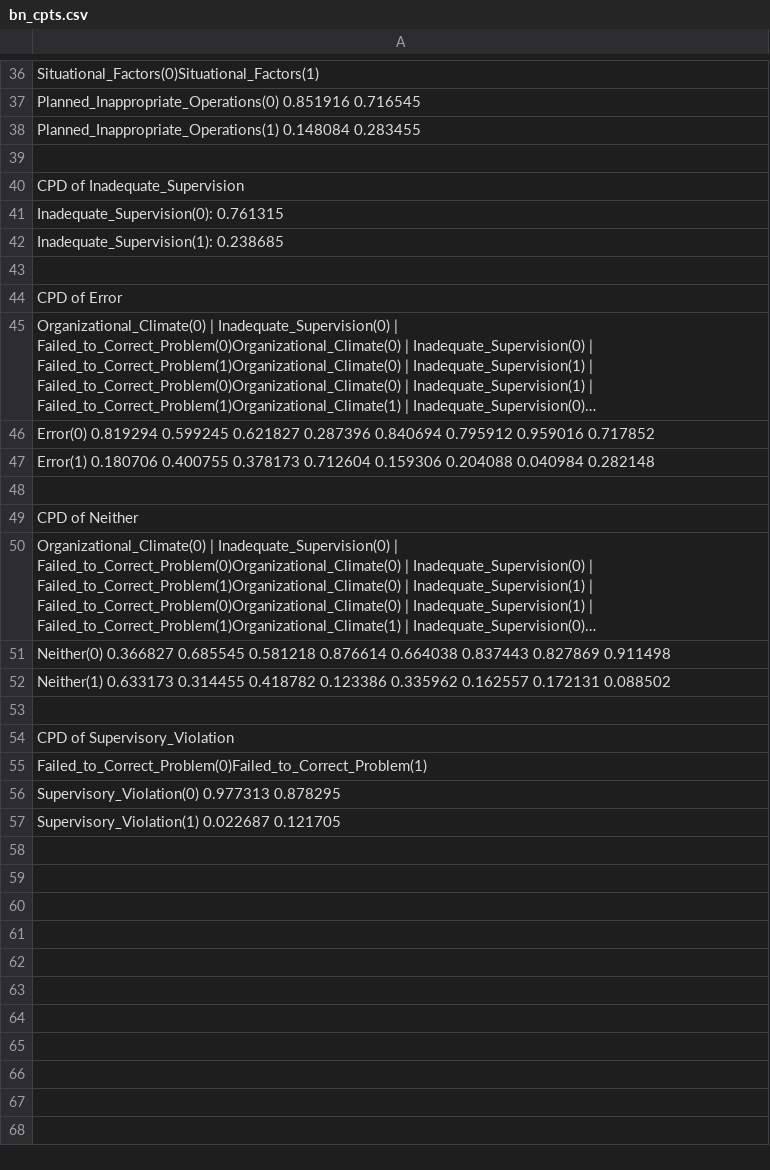
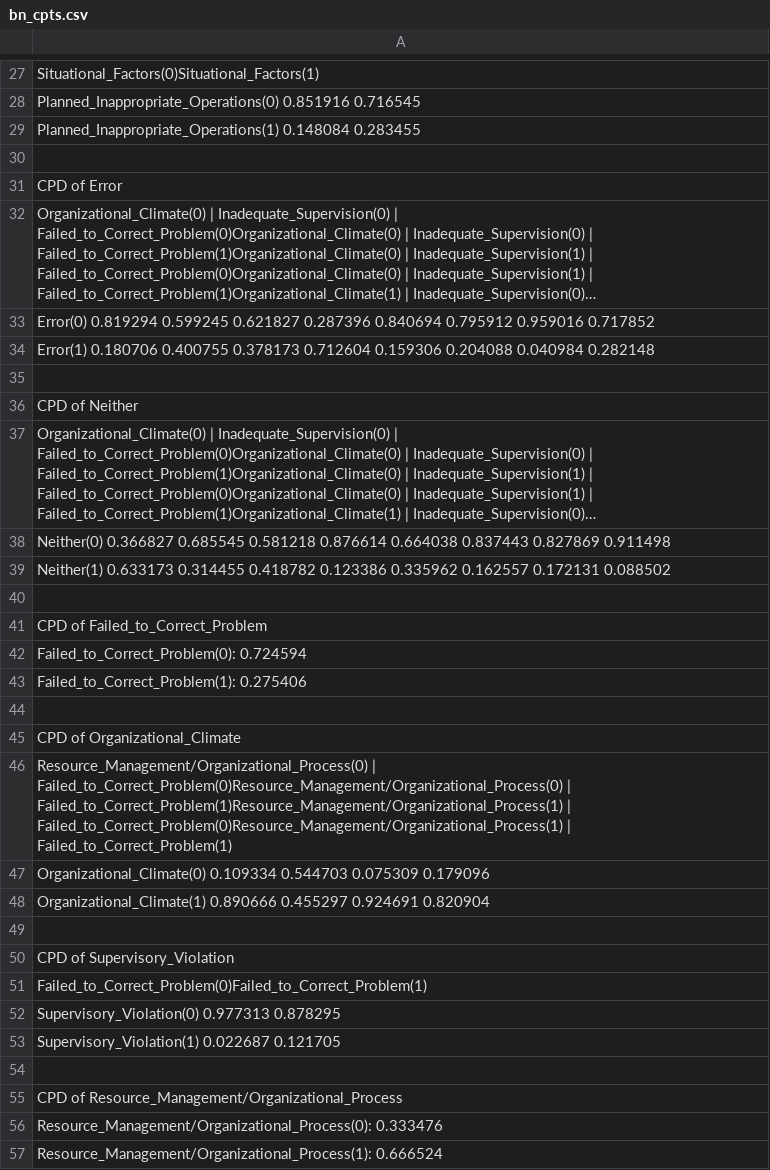
Before and after one commit to elaheoveisi/llm-hfacs, a CSV file: bn_outputs/bn_cpts.csv, drawn as a sheet; only a part is shown, gaps mark what is left out; long unchanged cells end in …; the diff covers the shown part only.

```diff
--- a/bn_outputs/bn_cpts.csv
+++ b/bn_outputs/bn_cpts.csv
@@ -39,6 +30,2 @@ Planned_Inappropriate_Operations(1)            0.148084            0.283455
 
-CPD of Inadequate_Supervision
-Inadequate_Supervision(0): 0.761315
-Inadequate_Supervision(1): 0.238685
-
 CPD of Error
@@ -53,2 +40,11 @@ Neither(1)                                0.633173            0.314455
 
+CPD of Failed_to_Correct_Problem
+Failed_to_Correct_Problem(0): 0.724594
+Failed_to_Correct_Problem(1): 0.275406
+
+CPD of Organizational_Climate
+                              Resource_Management/Organizational_Process(0) | Failed_to_Correct_Problem(0)Resource_Management/Organizational_Process(0) | Failed_to_Correct_Problem(1)Resource_Management/Organizational_Process(1) | Failed_to_Correct_Problem(0)Resource_Management/Organizational_Process(1) | Failed_to_Correct_Problem(1)
+Organizational_Climate(0)                 0.109334            0.544703            0.075309            0.179096
+Organizational_Climate(1)                 0.890666            0.455297            0.924691            0.820904
+
 CPD of Supervisory_Violation
@@ -57 +53,5 @@ Supervisory_Violation(0)                  0.977313            0.878295
 Supervisory_Violation(1)                  0.022687            0.121705
+
+CPD of Resource_Management/Organizational_Process
+Resource_Management/Organizational_Process(0): 0.333476
+Resource_Management/Organizational_Process(1): 0.666524
```
Also changed, not shown: 1 added row, 8 removed rows and 9 edited cells elsewhere in this file, bn_outputs/bn_dag_adjacency.csv, bn_outputs/bn_dag_edges.csv, 10 other files.
